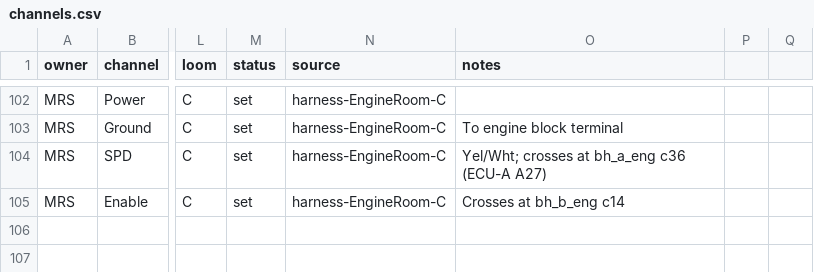
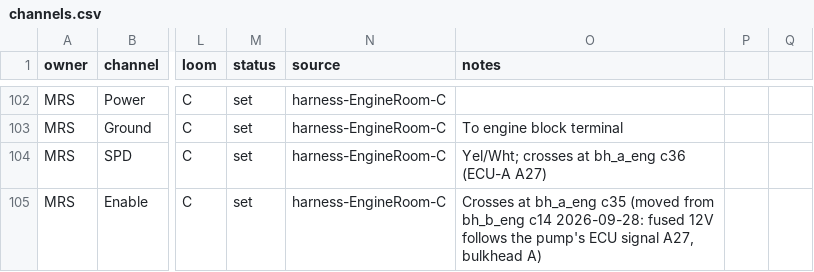
Before and after one commit to living-relation/st185-link-ecu-config, a CSV file: sot/channels.csv, drawn as a sheet; only a part is shown, gaps mark what is left out; the diff names each change by its address in the sheet, - before the commit and + after, or states it on an @@ line.

```diff
--- a/sot/channels.csv
+++ b/sot/channels.csv
-O105 (notes): Crosses at bh_b_eng c14
+O105 (notes): Crosses at bh_a_eng c35 (moved from bh_b_eng c14 2026-09-28: fused 12V follows the pump's ECU signal A27, bulkhead A)
```
Also changed, not shown: 16 other files.
